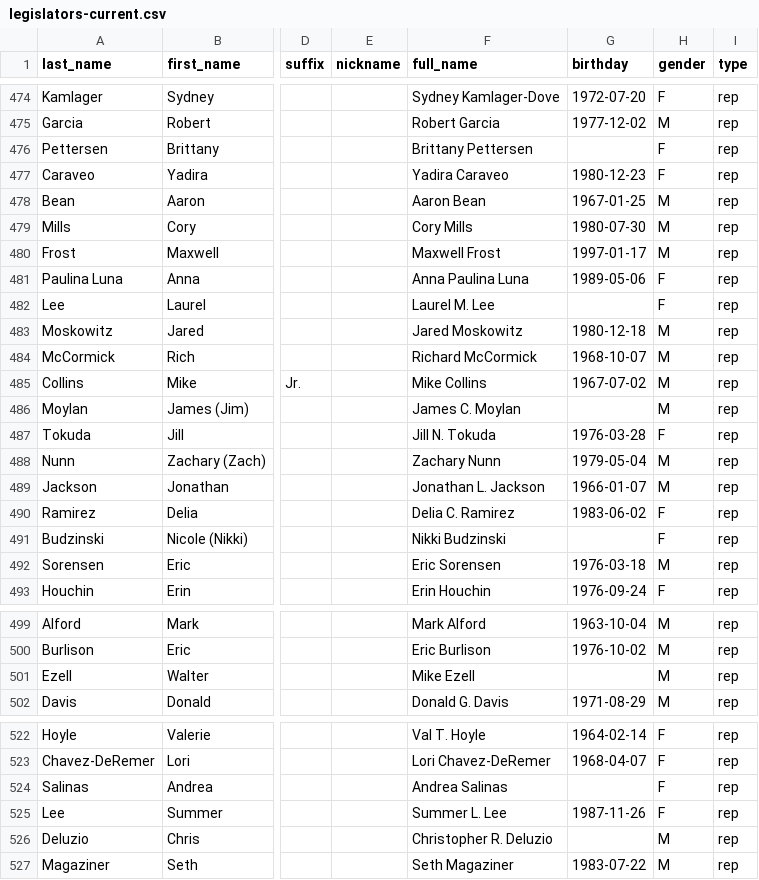
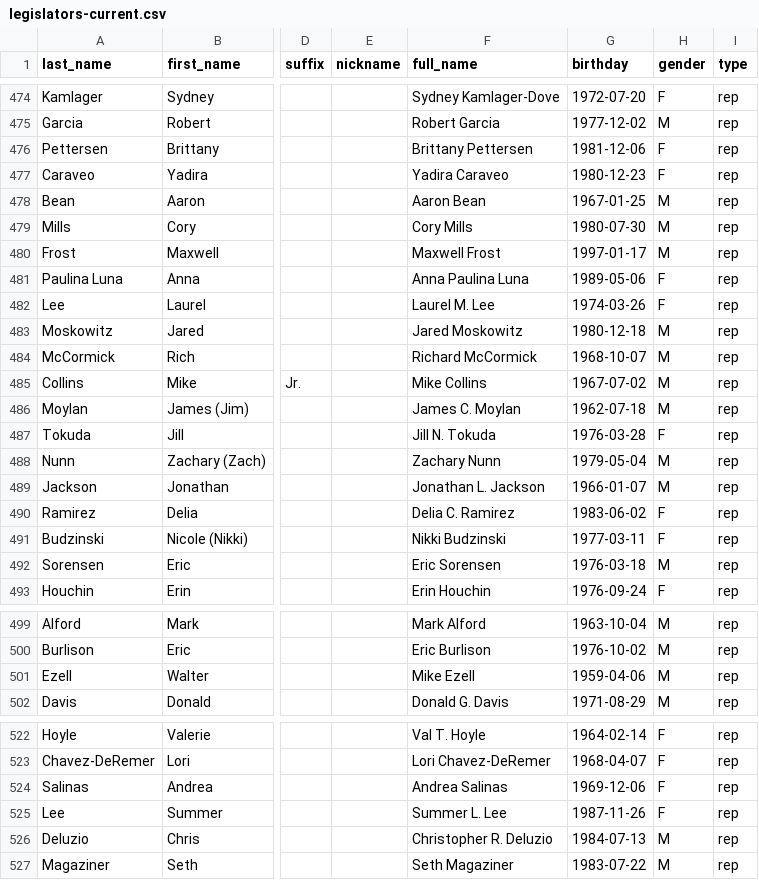
Before and after one commit to unitedstates/congress-legislators, a CSV file: legislators-current.csv, drawn as a sheet; only a part is shown, gaps mark what is left out; the diff covers the shown part only; the diff names each change by its address in the sheet, - before the commit and + after, or states it on an @@ line.

```diff
--- a/legislators-current.csv
+++ b/legislators-current.csv
-G476 (birthday): (empty)
+G476 (birthday): 1981-12-06
-G482 (birthday): (empty)
+G482 (birthday): 1974-03-26
-G486 (birthday): (empty)
+G486 (birthday): 1962-07-18
-G491 (birthday): (empty)
+G491 (birthday): 1977-03-11
-G501 (birthday): (empty)
+G501 (birthday): 1959-04-06
-G524 (birthday): (empty)
+G524 (birthday): 1969-12-06
-G526 (birthday): (empty)
+G526 (birthday): 1984-07-13
```
Also changed, not shown: 1 edited cell elsewhere in this file, 2 other files.
